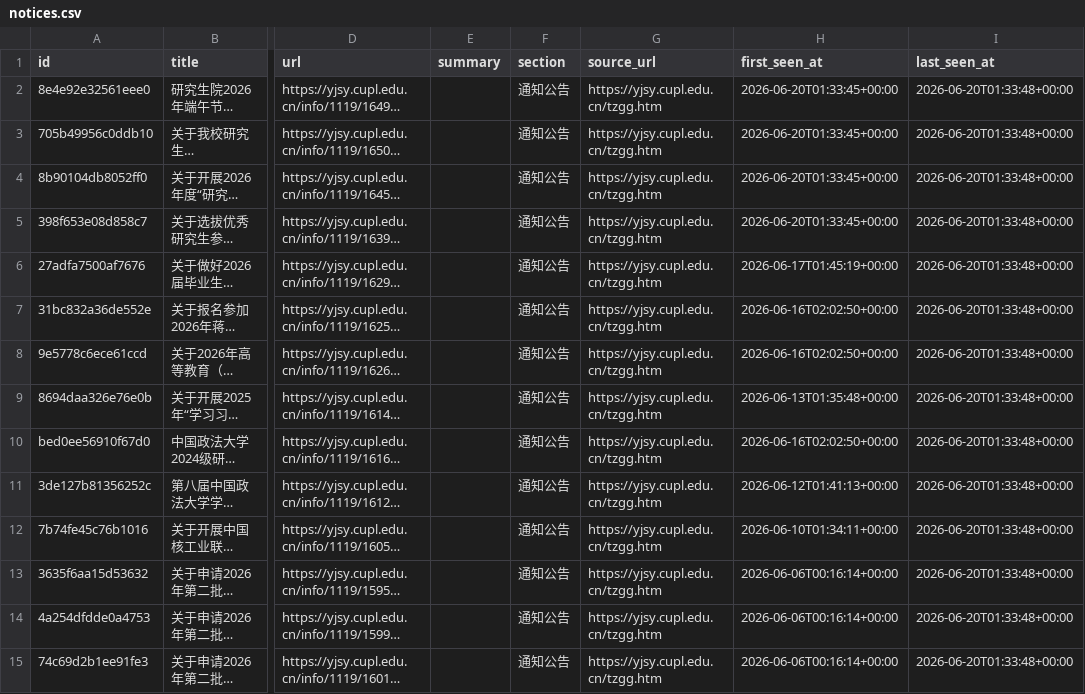
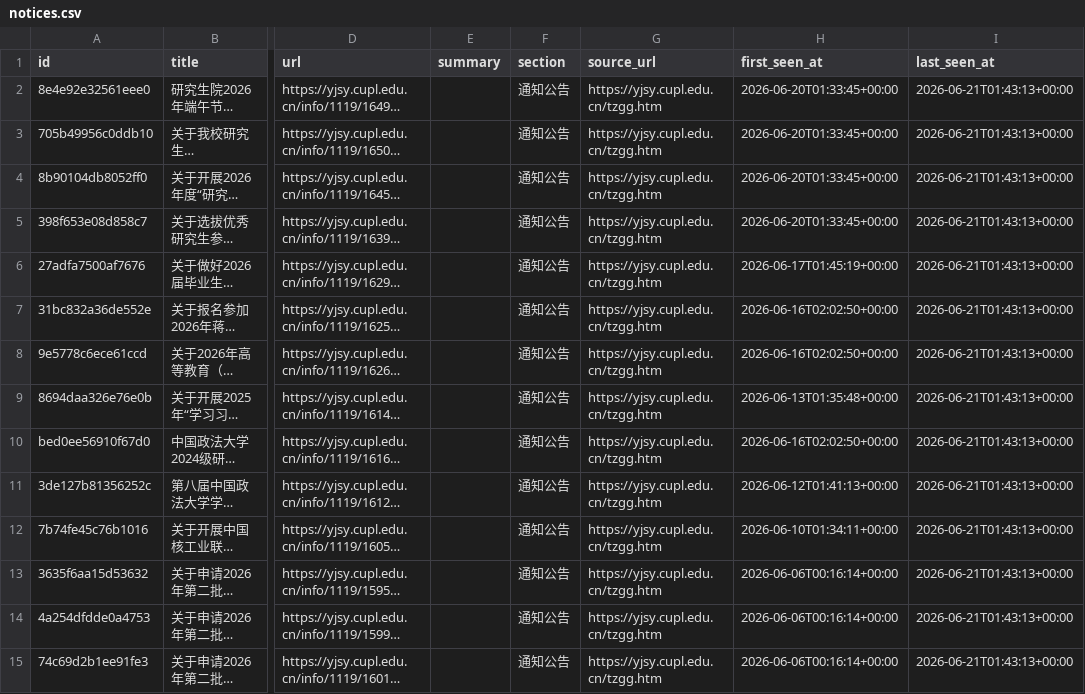
Before and after one commit to houdemingfagewuzhigong/cupl-yjsy-notice-watch, a CSV file: data/notices.csv, drawn as a sheet; only a part is shown, gaps mark what is left out; long unchanged cells end in …; the diff covers the shown part only; the diff names each change by its address in the sheet, - before the commit and + after, or states it on an @@ line.

```diff
--- a/data/notices.csv
+++ b/data/notices.csv
-I2:I15 (last_seen_at): 2026-06-20T01:33:48+00:00
+I2:I15 (last_seen_at): 2026-06-21T01:43:13+00:00
```
Also changed, not shown: 46 edited cells elsewhere in this file, 2 other files.
